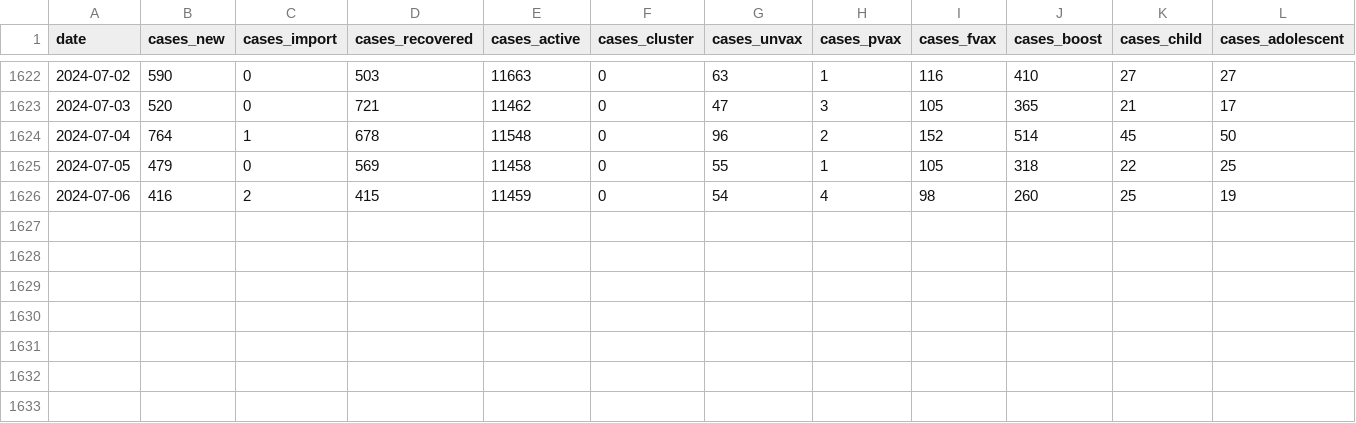
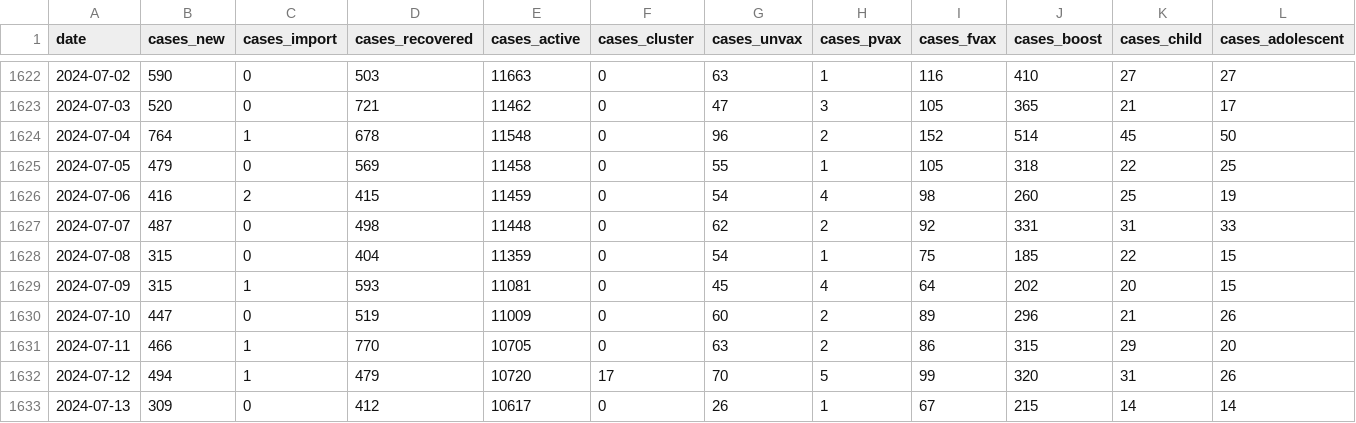
Before and after one commit to rvaughan/coronavirus-data, a CSV file: malaysia/cases_malaysia.csv, drawn as a sheet; only a part is shown, gaps mark what is left out; rows hold the shown columns only; the diff names each change by its address in the sheet, - before the commit and + after, or states it on an @@ line.

```diff
--- a/malaysia/cases_malaysia.csv
+++ b/malaysia/cases_malaysia.csv
+row 1627: 2024-07-07 | 487 | 0 | 498 | 11448 | 0 | 62 | 2 | 92 | 331 | 31 | 33
+row 1628: 2024-07-08 | 315 | 0 | 404 | 11359 | 0 | 54 | 1 | 75 | 185 | 22 | 15
+row 1629: 2024-07-09 | 315 | 1 | 593 | 11081 | 0 | 45 | 4 | 64 | 202 | 20 | 15
+row 1630: 2024-07-10 | 447 | 0 | 519 | 11009 | 0 | 60 | 2 | 89 | 296 | 21 | 26
+row 1631: 2024-07-11 | 466 | 1 | 770 | 10705 | 0 | 63 | 2 | 86 | 315 | 29 | 20
+row 1632: 2024-07-12 | 494 | 1 | 479 | 10720 | 17 | 70 | 5 | 99 | 320 | 31 | 26
+row 1633: 2024-07-13 | 309 | 0 | 412 | 10617 | 0 | 26 | 1 | 67 | 215 | 14 | 14
```
Also changed, not shown: malaysia/deaths_malaysia.csv, malaysia/deaths_state.csv, 4 other files.
